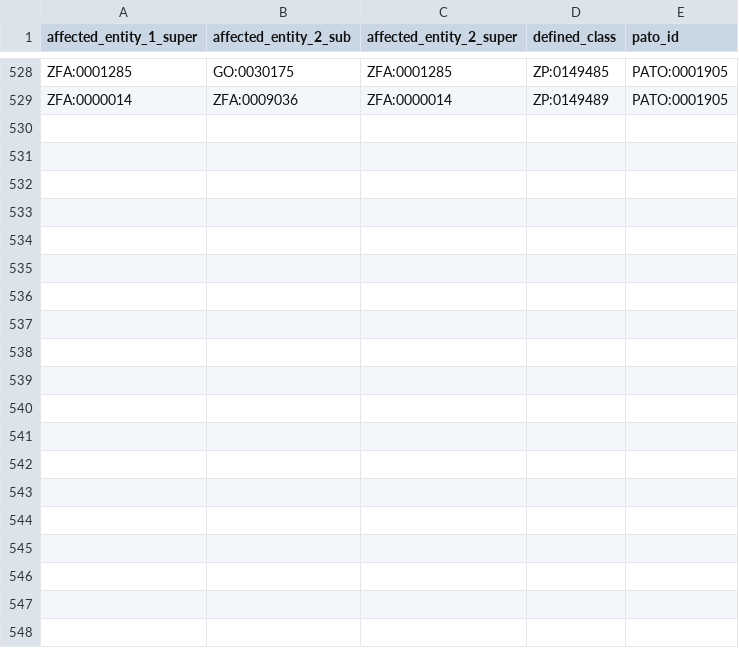
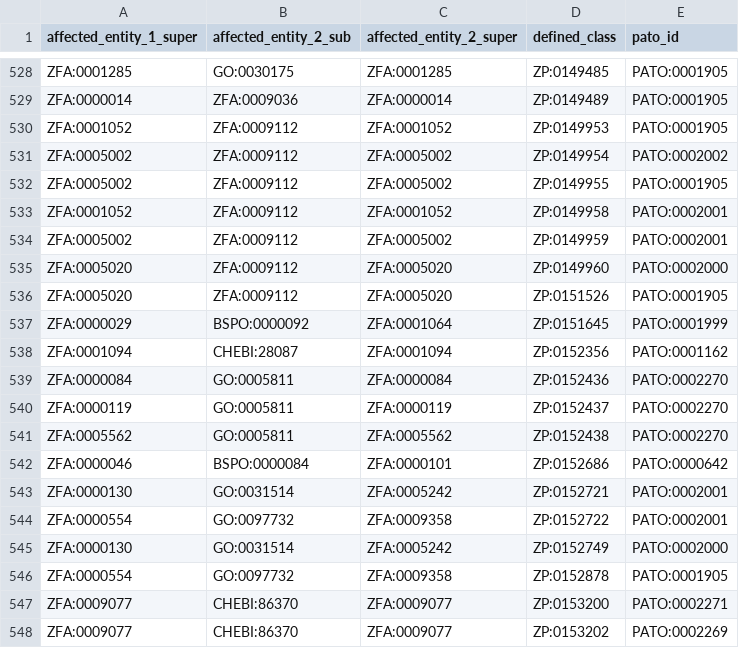
Before and after one commit to obophenotype/zebrafish-phenotype-ontology, a TSV file: src/patterns/data/labels/abnormalQualityOfThingTowardsPartOfThing_label.tsv, drawn as a sheet; only a part is shown, gaps mark what is left out; the diff covers the shown part only.

```diff
--- a/src/patterns/data/labels/abnormalQualityOfThingTowardsPartOfThing_label.tsv
+++ b/src/patterns/data/labels/abnormalQualityOfThingTowardsPartOfThing_label.tsv
@@ -529 +529,20 @@ ZFA:0001285	GO:0030175	ZFA:0001285	ZP:0149485	PATO:0001905
 ZFA:0000014	ZFA:0009036	ZFA:0000014	ZP:0149489	PATO:0001905
+ZFA:0001052	ZFA:0009112	ZFA:0001052	ZP:0149953	PATO:0001905
+ZFA:0005002	ZFA:0009112	ZFA:0005002	ZP:0149954	PATO:0002002
+ZFA:0005002	ZFA:0009112	ZFA:0005002	ZP:0149955	PATO:0001905
+ZFA:0001052	ZFA:0009112	ZFA:0001052	ZP:0149958	PATO:0002001
+ZFA:0005002	ZFA:0009112	ZFA:0005002	ZP:0149959	PATO:0002001
+ZFA:0005020	ZFA:0009112	ZFA:0005020	ZP:0149960	PATO:0002000
+ZFA:0005020	ZFA:0009112	ZFA:0005020	ZP:0151526	PATO:0001905
+ZFA:0000029	BSPO:0000092	ZFA:0001064	ZP:0151645	PATO:0001999
+ZFA:0001094	CHEBI:28087	ZFA:0001094	ZP:0152356	PATO:0001162
+ZFA:0000084	GO:0005811	ZFA:0000084	ZP:0152436	PATO:0002270
+ZFA:0000119	GO:0005811	ZFA:0000119	ZP:0152437	PATO:0002270
+ZFA:0005562	GO:0005811	ZFA:0005562	ZP:0152438	PATO:0002270
+ZFA:0000046	BSPO:0000084	ZFA:0000101	ZP:0152686	PATO:0000642
+ZFA:0000130	GO:0031514	ZFA:0005242	ZP:0152721	PATO:0002001
+ZFA:0000554	GO:0097732	ZFA:0009358	ZP:0152722	PATO:0002001
+ZFA:0000130	GO:0031514	ZFA:0005242	ZP:0152749	PATO:0002000
+ZFA:0000554	GO:0097732	ZFA:0009358	ZP:0152878	PATO:0001905
+ZFA:0009077	CHEBI:86370	ZFA:0009077	ZP:0153200	PATO:0002271
+ZFA:0009077	CHEBI:86370	ZFA:0009077	ZP:0153202	PATO:0002269
```
Also changed, not shown: 17 added rows elsewhere in this file, src/patterns/data/labels/abnormalQualityPartOfThingTowardsPartOfThing_label.tsv, src/patterns/data/labels/abnormalQualityPartOfThingTowardsThing_label.tsv, 27 other files.
